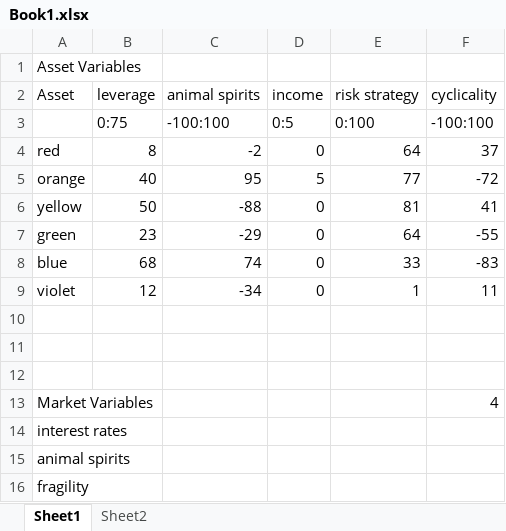
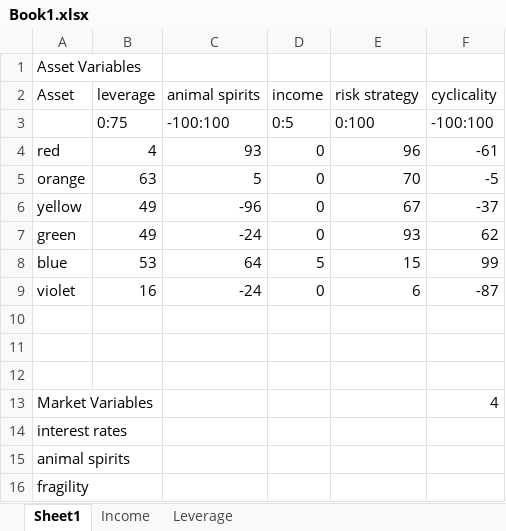
Before and after one commit to TheFreck/RiskGame.API, an Excel workbook: Sheets/Book1.xlsx, sheet Sheet1, drawn as a sheet; values as stored, in another font and other column widths than the file's, no borders; the diff names each change by its address in the sheet, - before the commit and + after, or states it on an @@ line.

```diff
--- a/Sheets/Book1.xlsx (sheet Sheet1)
+++ b/Sheets/Book1.xlsx (sheet Sheet1)
-sheet tab: Sheet2
+sheet tab: Income
+sheet tab: Leverage
-B4 (leverage): 8
+B4 (leverage): 4
-C4 (animal spirits): -2
+C4 (animal spirits): 93
-E4 (risk strategy): 64
+E4 (risk strategy): 96
-F4 (cyclicality): 37
+F4 (cyclicality): -61
-B5 (leverage): 40
+B5 (leverage): 63
-C5 (animal spirits): 95
+C5 (animal spirits): 5
-D5 (income): 5
+D5 (income): 0
-E5 (risk strategy): 77
+E5 (risk strategy): 70
-F5 (cyclicality): -72
+F5 (cyclicality): -5
-B6 (leverage): 50
+B6 (leverage): 49
-C6 (animal spirits): -88
+C6 (animal spirits): -96
-E6 (risk strategy): 81
+E6 (risk strategy): 67
-F6 (cyclicality): 41
+F6 (cyclicality): -37
-B7 (leverage): 23
+B7 (leverage): 49
-C7 (animal spirits): -29
+C7 (animal spirits): -24
-E7 (risk strategy): 64
+E7 (risk strategy): 93
-F7 (cyclicality): -55
+F7 (cyclicality): 62
-B8 (leverage): 68
+B8 (leverage): 53
-C8 (animal spirits): 74
+C8 (animal spirits): 64
-D8 (income): 0
+D8 (income): 5
-E8 (risk strategy): 33
+E8 (risk strategy): 15
-F8 (cyclicality): -83
+F8 (cyclicality): 99
-B9 (leverage): 12
+B9 (leverage): 16
-C9 (animal spirits): -34
+C9 (animal spirits): -24
-E9 (risk strategy): 1
+E9 (risk strategy): 6
-F9 (cyclicality): 11
+F9 (cyclicality): -87
```
Also changed, not shown: charts or pictures, 26 other files.
